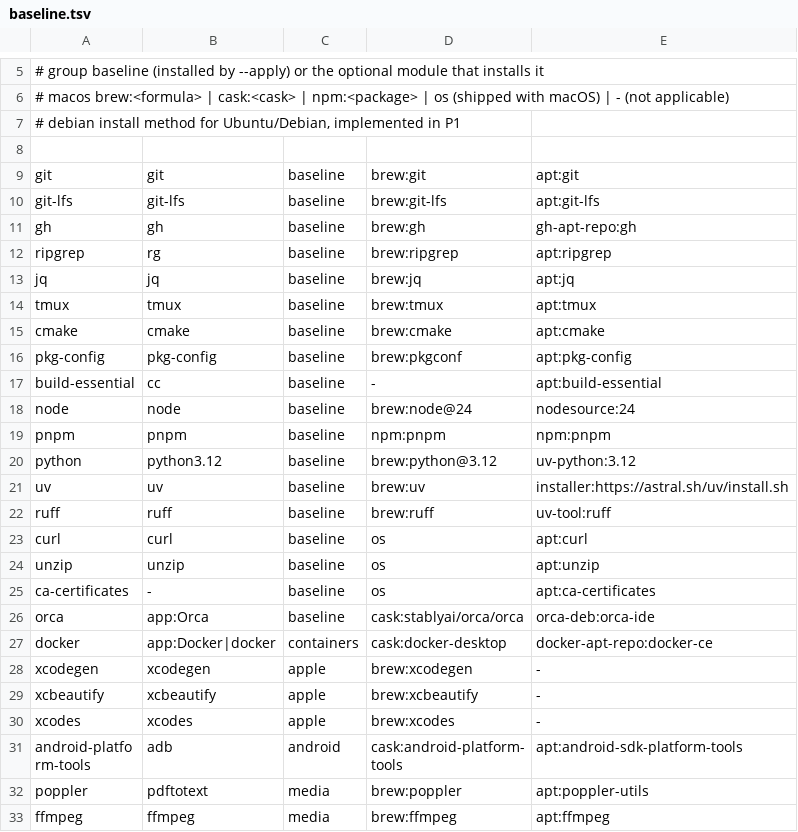
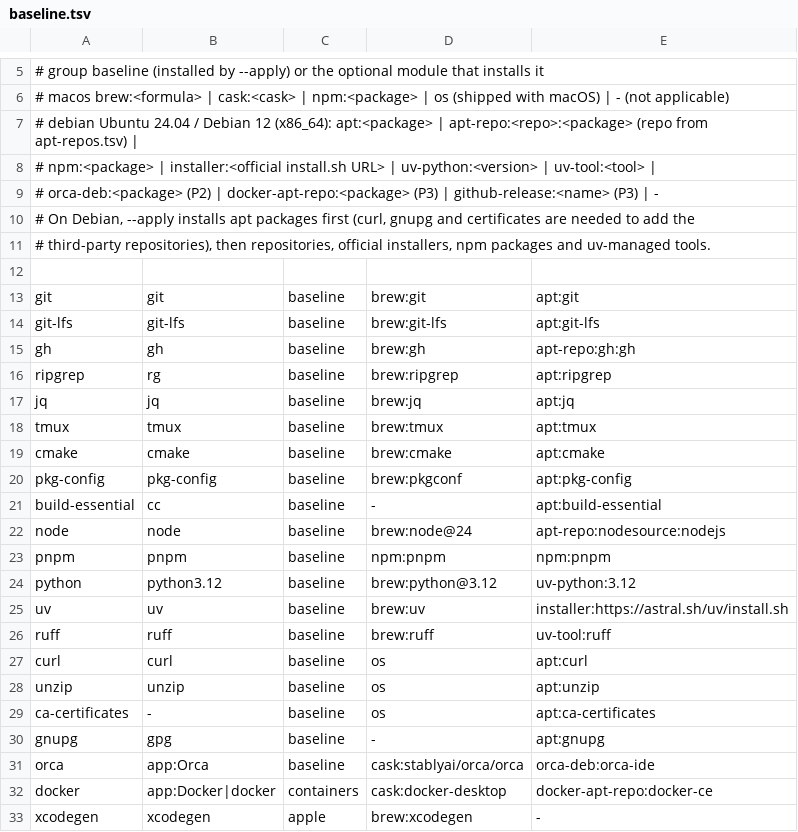
Before and after one commit to vzxxbacq/orca-setup, a TSV file: manifest/baseline.tsv, drawn as a sheet; only a part is shown, gaps mark what is left out; the shorter side is filled out with more unchanged rows.

```diff
--- a/manifest/baseline.tsv
+++ b/manifest/baseline.tsv
@@ -6,3 +6,7 @@
 #   macos   brew:<formula> | cask:<cask> | npm:<package> | os (shipped with macOS) | - (not applicable)
-#   debian  install method for Ubuntu/Debian, implemented in P1
+#   debian  Ubuntu 24.04 / Debian 12 (x86_64): apt:<package> | apt-repo:<repo>:<package> (repo from apt-repos.tsv) |
+#           npm:<package> | installer:<official install.sh URL> | uv-python:<version> | uv-tool:<tool> |
+#           orca-deb:<package> (P2) | docker-apt-repo:<package> (P3) | github-release:<name> (P3) | -
+# On Debian, --apply installs apt packages first (curl, gnupg and certificates are needed to add the
+# third-party repositories), then repositories, official installers, npm packages and uv-managed tools.
 
@@ -10,3 +14,3 @@ git	git	baseline	brew:git	apt:git
 git-lfs	git-lfs	baseline	brew:git-lfs	apt:git-lfs
-gh	gh	baseline	brew:gh	gh-apt-repo:gh
+gh	gh	baseline	brew:gh	apt-repo:gh:gh
 ripgrep	rg	baseline	brew:ripgrep	apt:ripgrep
@@ -17,3 +21,3 @@ pkg-config	pkg-config	baseline	brew:pkgconf	apt:pkg-config
 build-essential	cc	baseline	-	apt:build-essential
-node	node	baseline	brew:node@24	nodesource:24
+node	node	baseline	brew:node@24	apt-repo:nodesource:nodejs
 pnpm	pnpm	baseline	npm:pnpm	npm:pnpm
@@ -25,2 +29,3 @@ unzip	unzip	baseline	os	apt:unzip
 ca-certificates	-	baseline	os	apt:ca-certificates
+gnupg	gpg	baseline	-	apt:gnupg
 orca	app:Orca	baseline	cask:stablyai/orca/orca	orca-deb:orca-ide
```
Also changed, not shown: manifest/agents.tsv, 17 other files.
